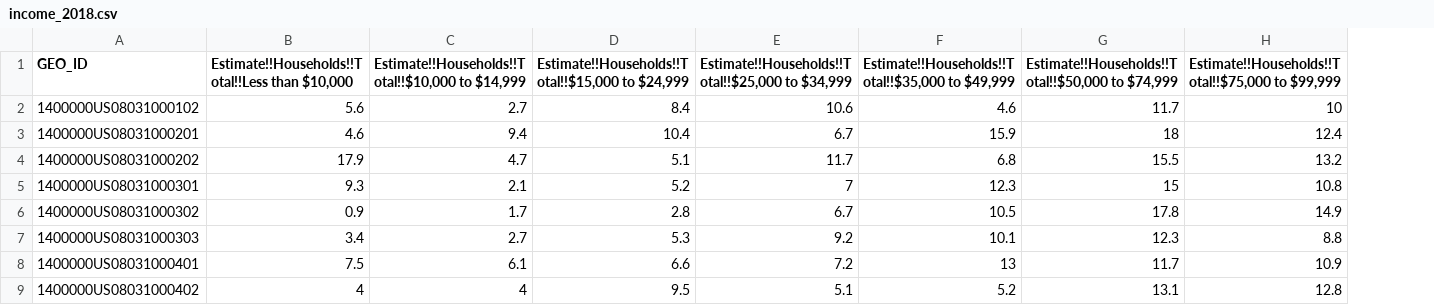
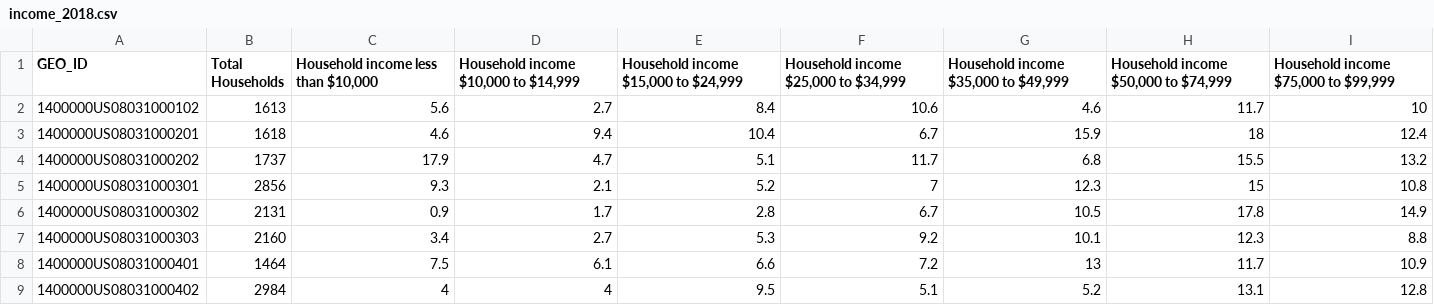
Before and after one commit to LinzStearns/CO_real_estate, a CSV file: Resources/income_2018.csv, drawn as a sheet; only a part is shown; addresses are those after the commit; the diff covers the shown part only; the diff names each change by its address in the sheet, - before the commit and + after, or states it on an @@ line.

```diff
--- a/Resources/income_2018.csv
+++ b/Resources/income_2018.csv
+column B (Total Households), rows 2-9: 1613 | 1618 | 1737 | 2856 | 2131 | 2160 | 1464 | 2984
-C1: Estimate!!Households!!Total!!Less than $10,000
+C1: Household income less than $10,000
-D1: Estimate!!Households!!Total!!$10,000 to $14,999
+D1: Household income $10,000 to $14,999
-E1: Estimate!!Households!!Total!!$15,000 to $24,999
+E1: Household income $15,000 to $24,999
-F1: Estimate!!Households!!Total!!$25,000 to $34,999
+F1: Household income $25,000 to $34,999
-G1: Estimate!!Households!!Total!!$35,000 to $49,999
+G1: Household income $35,000 to $49,999
-H1: Estimate!!Households!!Total!!$50,000 to $74,999
+H1: Household income $50,000 to $74,999
-I1: Estimate!!Households!!Total!!$75,000 to $99,999
+I1: Household income $75,000 to $99,999
```
Also changed, not shown: 6 edited cells elsewhere in this file, Resources/income_2014.csv, Resources/income_2015.csv, 24 other files.
